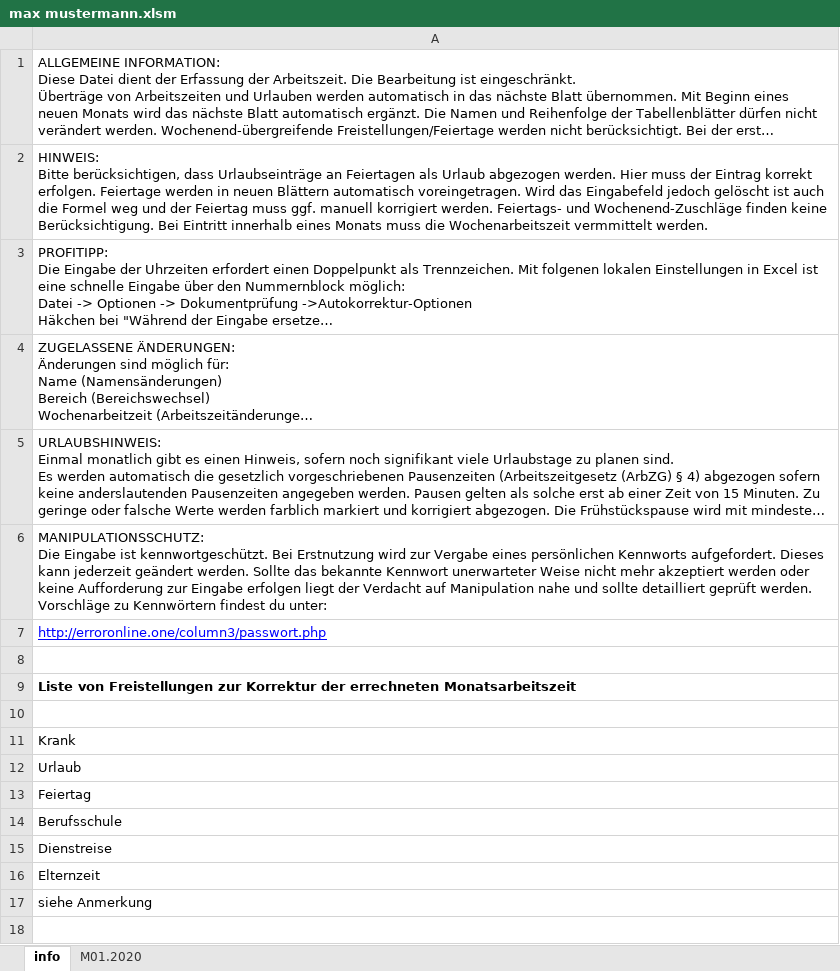
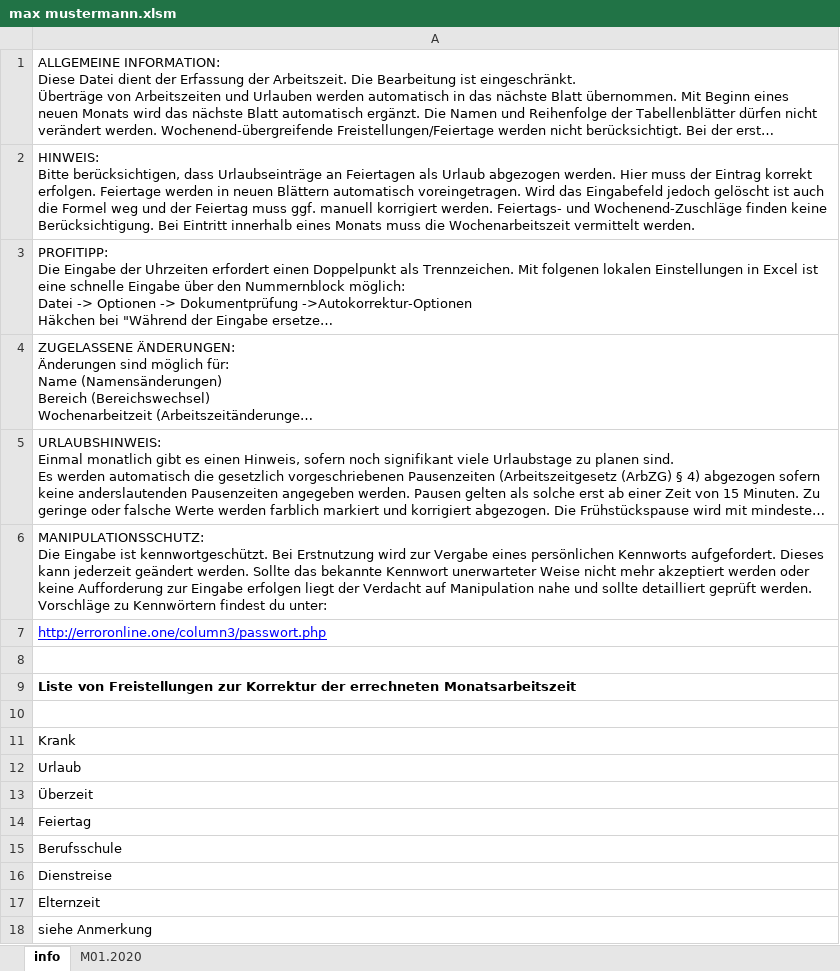
Before and after one commit to erroronline1/qualitymanagement, an Excel workbook: timetables/max mustermann.xlsm, sheet info, drawn as a sheet; long unchanged cells end in …; values as stored, in another font and other column widths than the file's, no borders; the diff names each change by its address in the sheet, - before the commit and + after, or states it on an @@ line.

```diff
--- a/timetables/max mustermann.xlsm (sheet info)
+++ b/timetables/max mustermann.xlsm (sheet info)
-A2: …die Wochenarbeitszeit vermmittelt werden.
+A2: …die Wochenarbeitszeit vermittelt werden.
+row 13: Überzeit
```
Also changed, not shown: sheet M01.2020, timetables/jane doe.xlsm, 4 other files.
